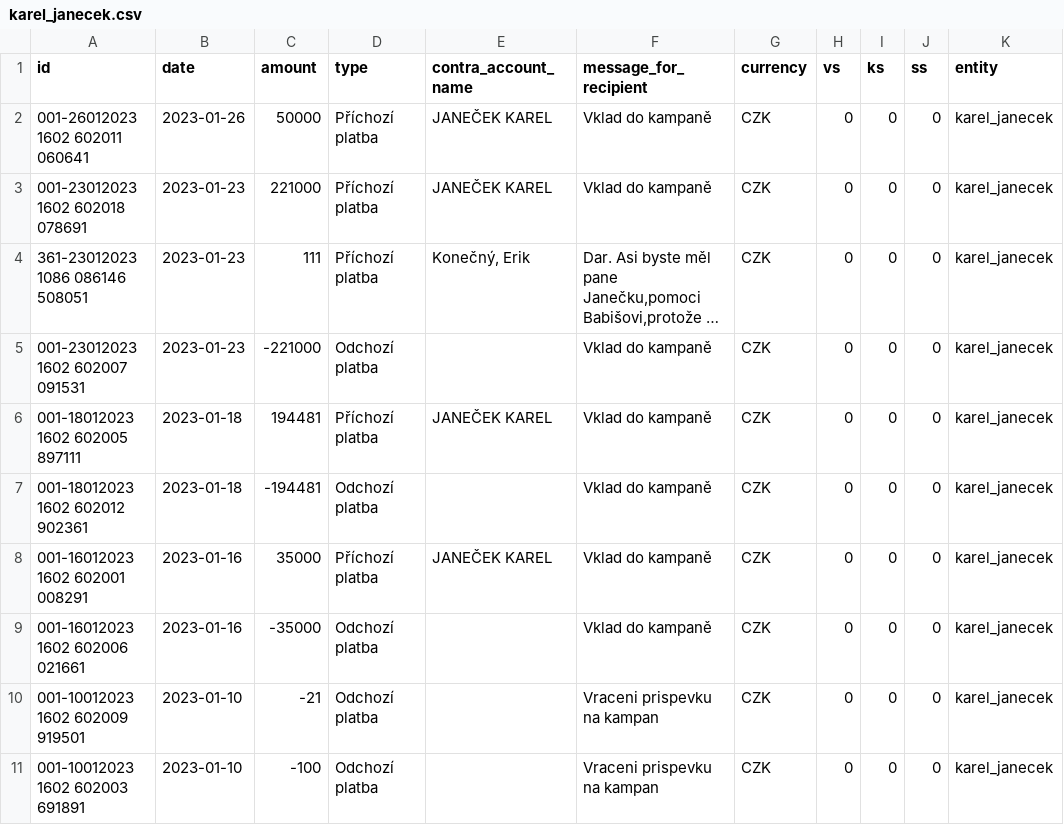
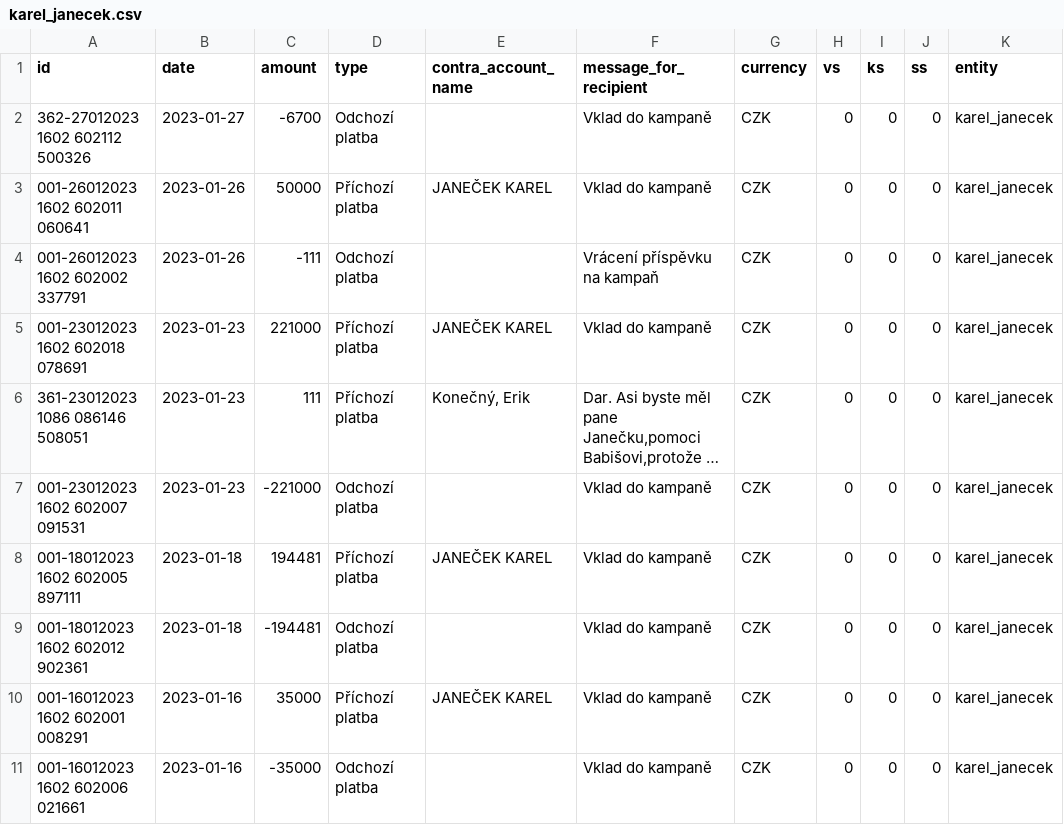
Before and after one commit to opop999/TI_monitoring_transparent_accounts_2023, a CSV file: output/kb/individual_accounts/karel_janecek.csv, drawn as a sheet; only a part is shown; the shorter side is filled out with more unchanged rows; long unchanged cells end in …; the diff names each change by its address in the sheet, - before the commit and + after, or states it on an @@ line.

```diff
--- a/output/kb/individual_accounts/karel_janecek.csv
+++ b/output/kb/individual_accounts/karel_janecek.csv
+row 2: 362-27012023 1602 602112 500326 | 2023-01-27 | -6700 | Odchozí platba |  | Vklad do kampaně | CZK | 0 | 0 | 0 | karel_janecek
+row 4: 001-26012023 1602 602002 337791 | 2023-01-26 | -111 | Odchozí platba |  | Vrácení příspěvku na kampaň | CZK | 0 | 0 | 0 | karel_janecek
```
Also changed, not shown: output/fio/individual_accounts/jaroslav_basta.csv, output/summary_tables/time_income.csv, 20 other files.
